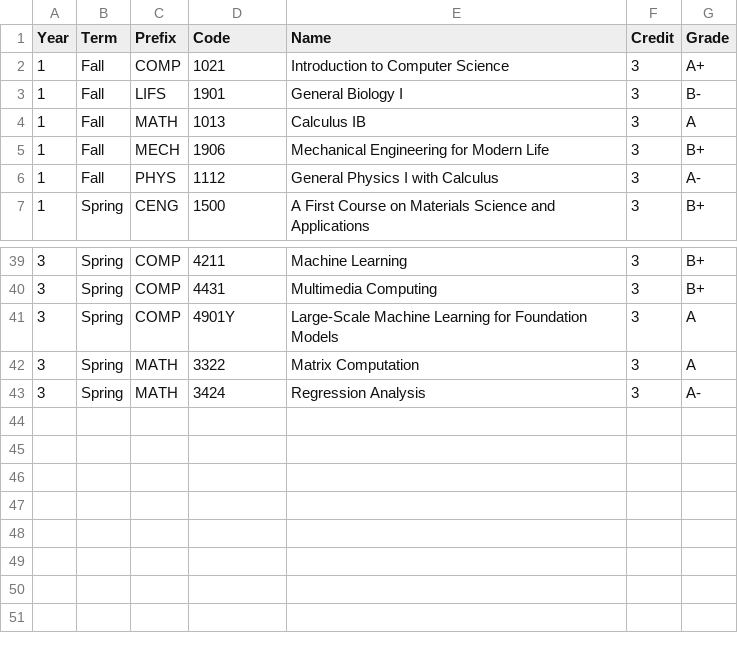
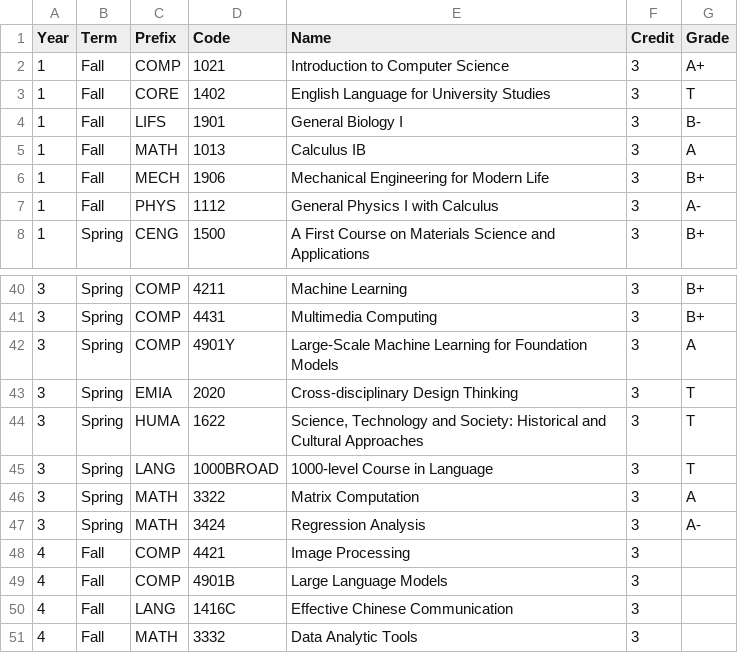
Before and after one commit to HTAKM/htakm_test, a CSV file: js/grade/course-and-grade.csv, drawn as a sheet; only a part is shown, gaps mark what is left out; the diff names each change by its address in the sheet, - before the commit and + after, or states it on an @@ line.

Commit message:
Course list update

```diff
--- a/js/grade/course-and-grade.csv
+++ b/js/grade/course-and-grade.csv
+row 3: 1 | Fall | CORE | 1402 | English Language for University Studies | 3 | T
+row 43: 3 | Spring | EMIA | 2020 | Cross-disciplinary Design Thinking | 3 | T
+row 44: 3 | Spring | HUMA | 1622 | Science, Technology and Society: Historical and Cultural Approaches | 3 | T
+row 45: 3 | Spring | LANG | 1000BROAD | 1000-level Course in Language | 3 | T
+row 48: 4 | Fall | COMP | 4421 | Image Processing | 3
+row 49: 4 | Fall | COMP | 4901B | Large Language Models | 3
+row 50: 4 | Fall | LANG | 1416C | Effective Chinese Communication | 3
+row 51: 4 | Fall | MATH | 3332 | Data Analytic Tools | 3
```
Also changed, not shown: 2 other files.
